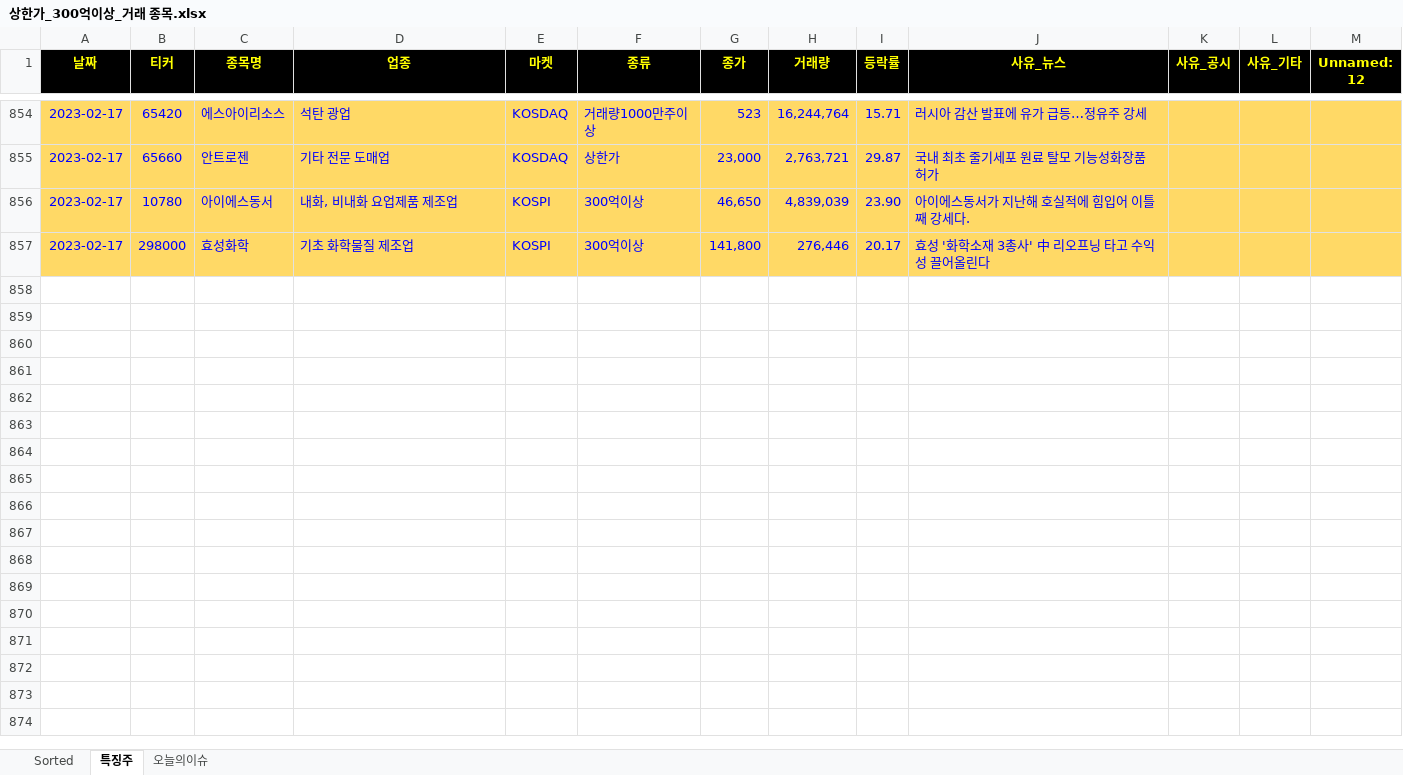
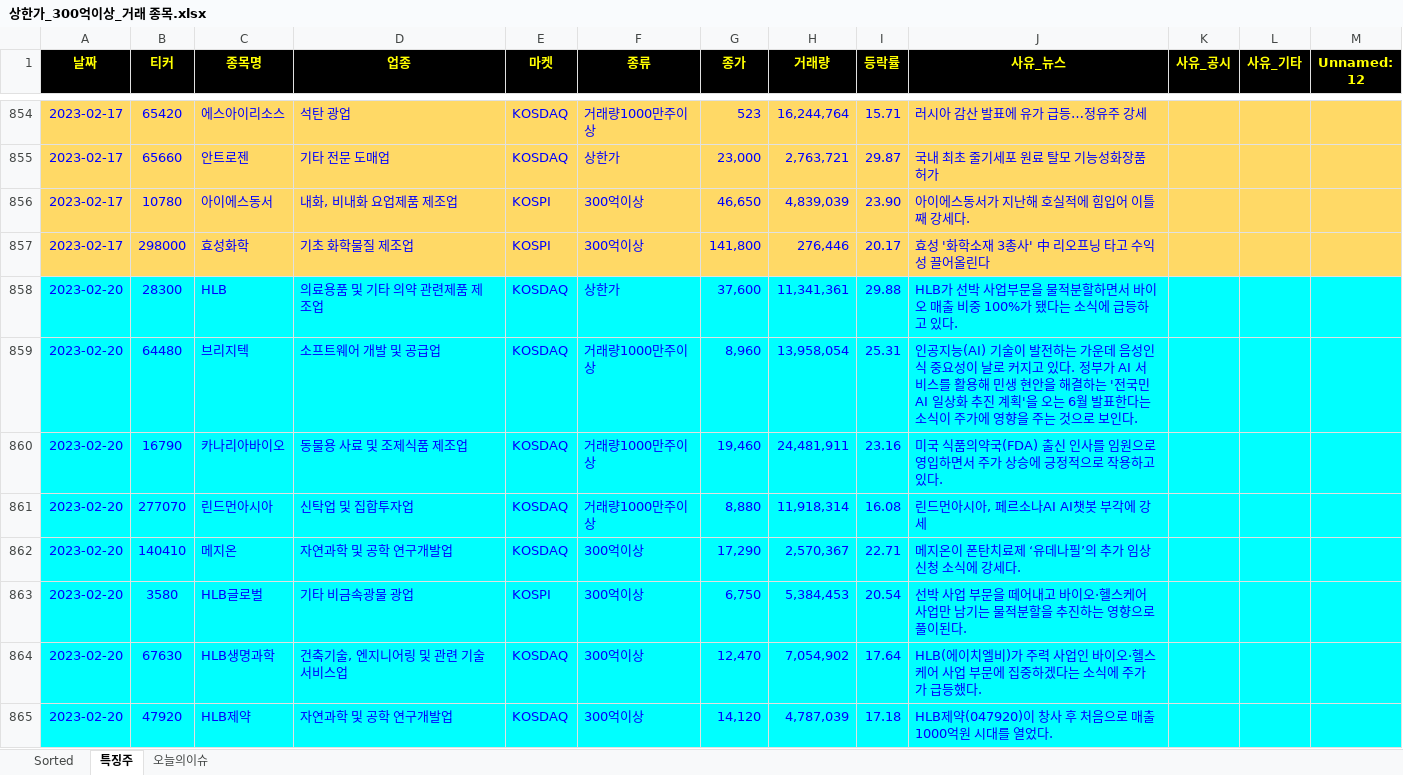
Before and after one commit to wndskim/stock, an Excel workbook: Data/상한가_300억이상_거래 종목.xlsx, sheet 특징주, drawn as a sheet; only a part is shown, gaps mark what is left out; values as stored, in another font and other column widths than the file's, no borders; the diff names each change by its address in the sheet, - before the commit and + after, or states it on an @@ line.

```diff
--- a/Data/상한가_300억이상_거래 종목.xlsx (sheet 특징주)
+++ b/Data/상한가_300억이상_거래 종목.xlsx (sheet 특징주)
+row 858: 2023-02-20 | 28300 | HLB | 의료용품 및 기타 의약 관련제품 제조업 | KOSDAQ | 상한가 | 37,600 | 11,341,361 | 29.88 | HLB가 선박 사업부문을 물적분할하면서 바이오 매출 비중 100%가 됐다는 소식에 급등하고 있다.
+row 859: 2023-02-20 | 64480 | 브리지텍 | 소프트웨어 개발 및 공급업 | KOSDAQ | 거래량1000만주이상 | 8,960 | 13,958,054 | 25.31 | 인공지능(AI) 기술이 발전하는 가운데 음성인식 중요성이 날로 커지고 있다. 정부가 AI 서비스를 활용해 민생 현안을 해결하는 '전국민 AI 일상화 추진 계획'을 오는 6월 발표한다는 소식이 주가에 영향을 주는 것으로 보인다.
+row 860: 2023-02-20 | 16790 | 카나리아바이오 | 동물용 사료 및 조제식품 제조업 | KOSDAQ | 거래량1000만주이상 | 19,460 | 24,481,911 | 23.16 | 미국 식품의약국(FDA) 출신 인사를 임원으로 영입하면서 주가 상승에 긍정적으로 작용하고 있다.
+row 861: 2023-02-20 | 277070 | 린드먼아시아 | 신탁업 및 집합투자업 | KOSDAQ | 거래량1000만주이상 | 8,880 | 11,918,314 | 16.08 | 린드먼아시아, 페르소나AI AI챗봇 부각에 강세
+row 862: 2023-02-20 | 140410 | 메지온 | 자연과학 및 공학 연구개발업 | KOSDAQ | 300억이상 | 17,290 | 2,570,367 | 22.71 | 메지온이 폰탄치료제 ‘유데나필’의 추가 임상 신청 소식에 강세다.
+row 863: 2023-02-20 | 3580 | HLB글로벌 | 기타 비금속광물 광업 | KOSPI | 300억이상 | 6,750 | 5,384,453 | 20.54 | 선박 사업 부문을 떼어내고 바이오·헬스케어 사업만 남기는 물적분할을 추진하는 영향으로 풀이된다.
+row 864: 2023-02-20 | 67630 | HLB생명과학 | 건축기술, 엔지니어링 및 관련 기술 서비스업 | KOSDAQ | 300억이상 | 12,470 | 7,054,902 | 17.64 | HLB(에이치엘비)가 주력 사업인 바이오·헬스케어 사업 부문에 집중하겠다는 소식에 주가가 급등했다.
+row 865: 2023-02-20 | 47920 | HLB제약 | 자연과학 및 공학 연구개발업 | KOSDAQ | 300억이상 | 14,120 | 4,787,039 | 17.18 | HLB제약(047920)이 창사 후 처음으로 매출 1000억원 시대를 열었다.
```
Also changed, not shown: sheet Sorted.
